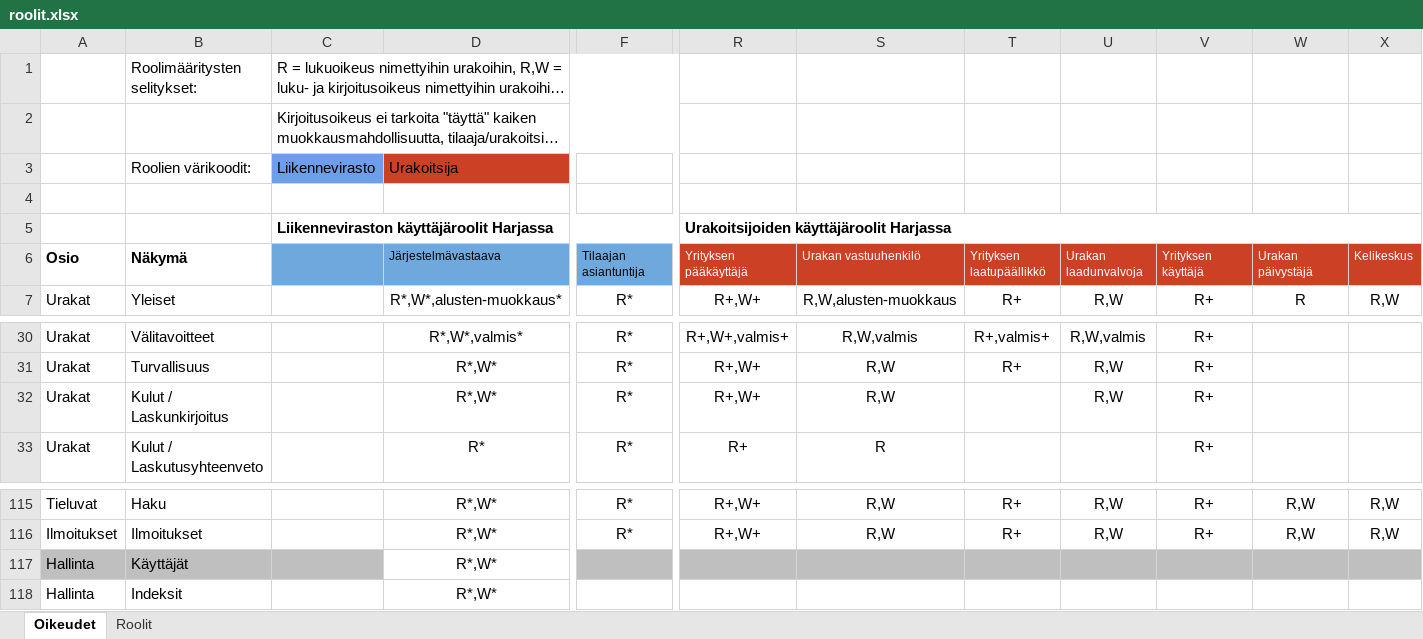
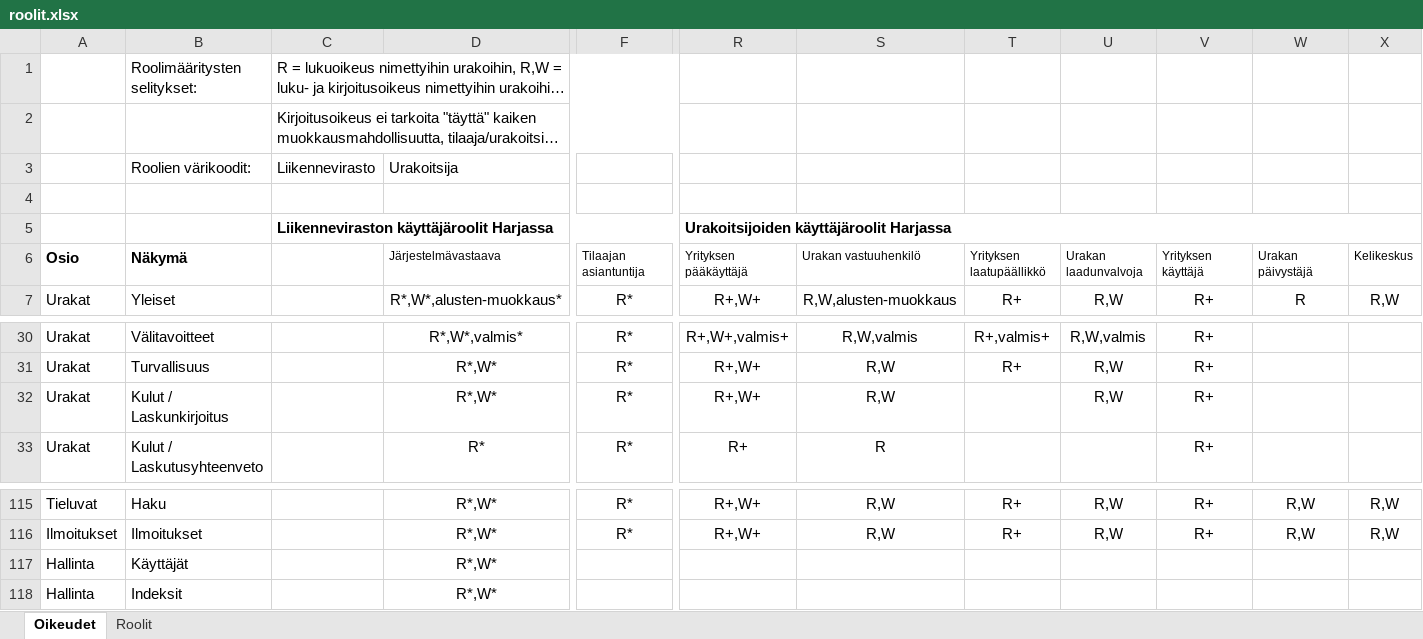
Before and after one commit to finnishtransportagency/harja, an Excel workbook: resources/roolit.xlsx, sheet Oikeudet, drawn as a sheet; only a part is shown, gaps mark what is left out; long unchanged cells end in …; values as stored, in another font and other column widths than the file's, no borders; the diff covers the shown part only; the diff names each change by its address in the sheet, - before the commit and + after, or states it on an @@ line.

```diff
--- a/resources/roolit.xlsx (sheet Oikeudet)
+++ b/resources/roolit.xlsx (sheet Oikeudet)
-C3 fill: #6D9EEB
+C3 fill: none
-D3 fill: #CC4125
+D3 fill: none
-C6:D6 fill: #6FA8DC
+C6:D6 fill: none
-F6 fill: #6FA8DC
+F6 fill: none
@@ R6:X6 fill: #CC4125 → none, text colour: #FFFFFF → black @@
-A117:C117 fill: #BFBFBF
+A117:C117 fill: none
-F117 fill: #BFBFBF
+F117 fill: none
-R117:X117 fill: #BFBFBF
+R117:X117 fill: none
```
Also changed, not shown: 1 edited cell and cell formats elsewhere in this sheet, 1 other file.
